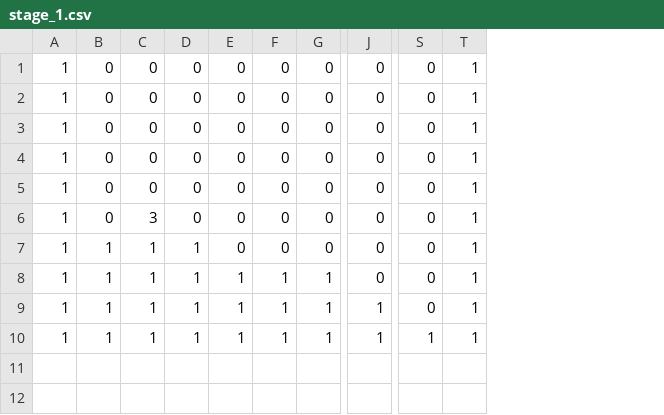
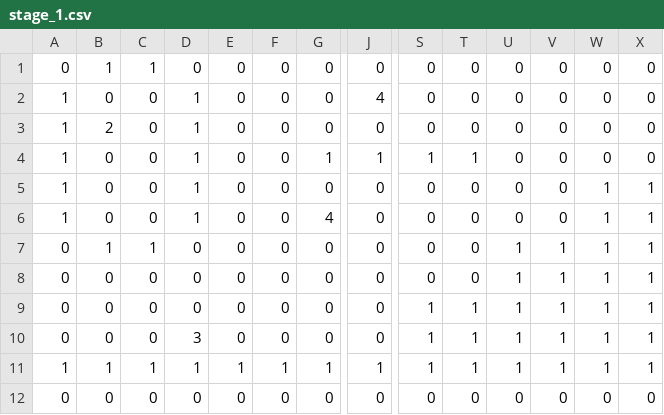
Before and after one commit to tsubasak1217/SEED_Engine, a CSV file: SEED/Resources/Stage/stage_1.csv, drawn as a sheet; only a part is shown, gaps mark what is left out; removed rows and columns are numbered as before the commit, all else as after; rows hold the shown columns only; the diff covers the shown part only; the diff names each change by its address in the sheet, - before the commit and + after, or states it on an @@ line.

Commit message:
ステージ1

```diff
--- a/SEED/Resources/Stage/stage_1.csv
+++ b/SEED/Resources/Stage/stage_1.csv
+column T, rows 2-3: 0 | 0; rows 5-11: 0 | 0 | 0 | 0 | 1 | 1 | 1
+column U, rows 2-3: 0 | 0; rows 5-11: 0 | 0 | 1 | 1 | 1 | 1 | 1
+column V, rows 2-3: 0 | 0; rows 5-11: 0 | 0 | 1 | 1 | 1 | 1 | 1
+column X, rows 2-3: 0 | 0; rows 5-11: all 1
+row 1: 0 | 1 | 1 | 0 | 0 | 0 | 0 | 0 | 0 | 0 | 0 | 0 | 0 | 0
-D2:D3: 0
+D2:D3: 1
-J2: 0
+J2: 4
-W2:W3: 1
+W2:W3: 0
-B3: 0
+B3: 2
+row 4: 1 | 0 | 0 | 1 | 0 | 0 | 1 | 1 | 1 | 1 | 0 | 0 | 0 | 0
-D5:D6: 0
+D5:D6: 1
-G6: 0
+G6: 4
-A7:A10: 1
+A7:A10: 0
-B7: 0
+B7: 1
-C7: 0
+C7: 1
-C8: 3
+C8: 0
-B9:B10: 1
+B9:B10: 0
-C9:C10: 1
+C9:C10: 0
-D9: 1
+D9: 0
-S9:S10: 0
+S9:S10: 1
-D10: 1
+D10: 3
-E10: 1
+E10: 0
-F10: 1
+F10: 0
-G10: 1
+G10: 0
-row 9: 1 | 1 | 1 | 1 | 1 | 1 | 1 | 1 | 0 | 1
+row 12: 0 | 0 | 0 | 0 | 0 | 0 | 0 | 0 | 0 | 0 | 0 | 0 | 0 | 0
```
Also changed, not shown: 2 edited cells elsewhere in this file.
